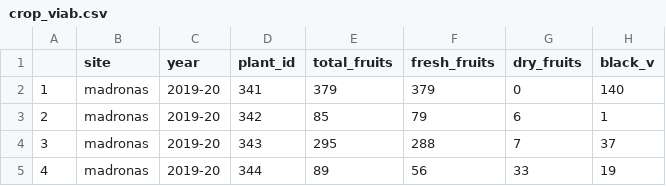
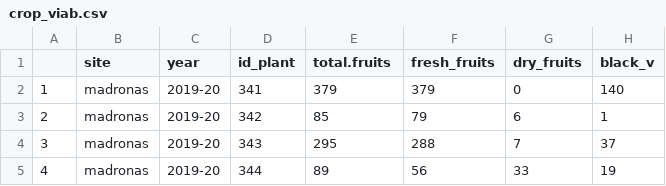
Before and after one commit to elequintero/MS_P.lentiscus_demography, a CSV file: data/crop_viab.csv, drawn as a sheet; only a part is shown; the diff names each change by its address in the sheet, - before the commit and + after, or states it on an @@ line.

Commit message:
update crop viab dataset

```diff
--- a/data/crop_viab.csv
+++ b/data/crop_viab.csv
-D1: plant_id
+D1: id_plant
-E1: total_fruits
+E1: total.fruits
```
Also changed, not shown: 2 other files.
